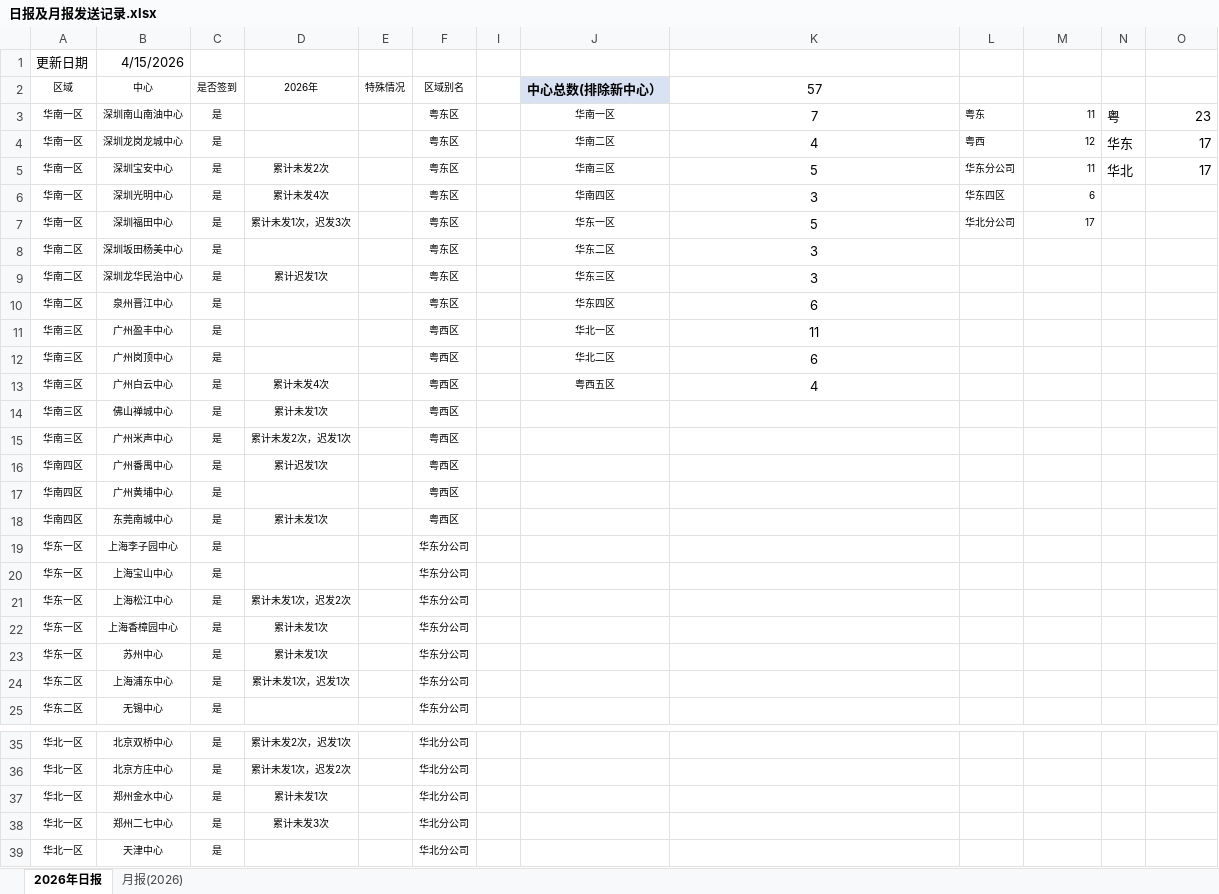
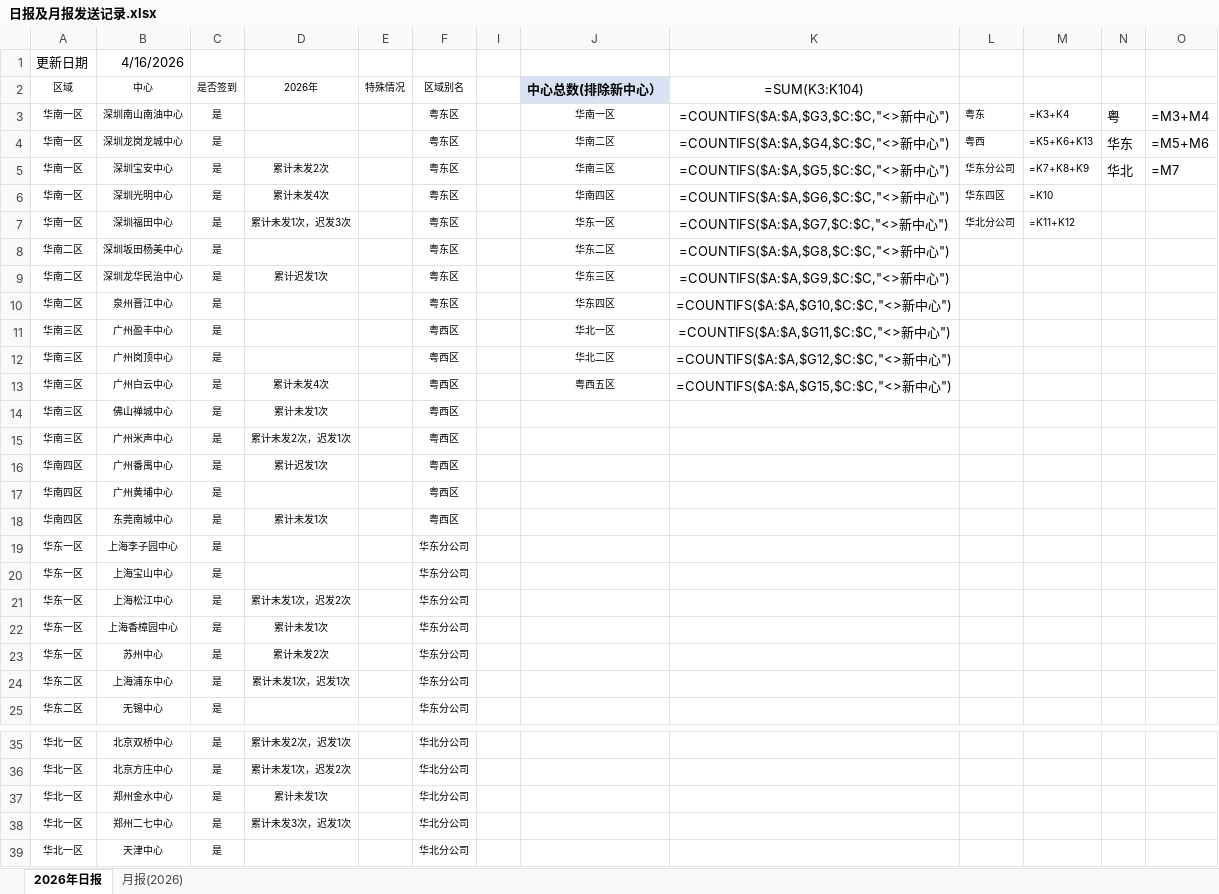
Before and after one commit to linxz-coder/excel-codex-auto, an Excel workbook: 日报及月报发送记录.xlsx, sheet 2026年日报, drawn as a sheet; only a part is shown, gaps mark what is left out; values as stored, in another font and other column widths than the file's, no borders; formulas without a stored value are shown as written; the diff names each change by its address in the sheet, - before the commit and + after, or states it on an @@ line.

```diff
--- a/日报及月报发送记录.xlsx (sheet 2026年日报)
+++ b/日报及月报发送记录.xlsx (sheet 2026年日报)
-B1 (中心): 4/15/2026
+B1 (中心): 4/16/2026
-K2: 57
+K2: =SUM(K3:K104)
-K3 (=SUM(K3:K104)): 7
+K3 (=SUM(K3:K104)): =COUNTIFS($A:$A,$G3,$C:$C,"<>新中心")
-M3: 11
+M3: =K3+K4
-O3: 23
+O3: =M3+M4
-K4 (=SUM(K3:K104)): 4
+K4 (=SUM(K3:K104)): =COUNTIFS($A:$A,$G4,$C:$C,"<>新中心")
-M4: 12
+M4: =K5+K6+K13
-O4: 17
+O4: =M5+M6
-K5 (=SUM(K3:K104)): 5
+K5 (=SUM(K3:K104)): =COUNTIFS($A:$A,$G5,$C:$C,"<>新中心")
-M5: 11
+M5: =K7+K8+K9
-O5: 17
+O5: =M7
-K6 (=SUM(K3:K104)): 3
+K6 (=SUM(K3:K104)): =COUNTIFS($A:$A,$G6,$C:$C,"<>新中心")
-M6: 6
+M6: =K10
-K7 (=SUM(K3:K104)): 5
+K7 (=SUM(K3:K104)): =COUNTIFS($A:$A,$G7,$C:$C,"<>新中心")
-M7: 17
+M7: =K11+K12
-K8 (=SUM(K3:K104)): 3
+K8 (=SUM(K3:K104)): =COUNTIFS($A:$A,$G8,$C:$C,"<>新中心")
-K9 (=SUM(K3:K104)): 3
+K9 (=SUM(K3:K104)): =COUNTIFS($A:$A,$G9,$C:$C,"<>新中心")
-K10 (=SUM(K3:K104)): 6
+K10 (=SUM(K3:K104)): =COUNTIFS($A:$A,$G10,$C:$C,"<>新中心")
-K11 (=SUM(K3:K104)): 11
+K11 (=SUM(K3:K104)): =COUNTIFS($A:$A,$G11,$C:$C,"<>新中心")
-K12 (=SUM(K3:K104)): 6
+K12 (=SUM(K3:K104)): =COUNTIFS($A:$A,$G12,$C:$C,"<>新中心")
-K13 (=SUM(K3:K104)): 4
+K13 (=SUM(K3:K104)): =COUNTIFS($A:$A,$G15,$C:$C,"<>新中心")
-D23 (2026年): 累计未发1次
+D23 (2026年): 累计未发2次
-D38 (2026年): 累计未发3次
+D38 (2026年): 累计未发3次，迟发1次
```
Also changed, not shown: sheet 月报(2026), hidden cells, 1 other file.
